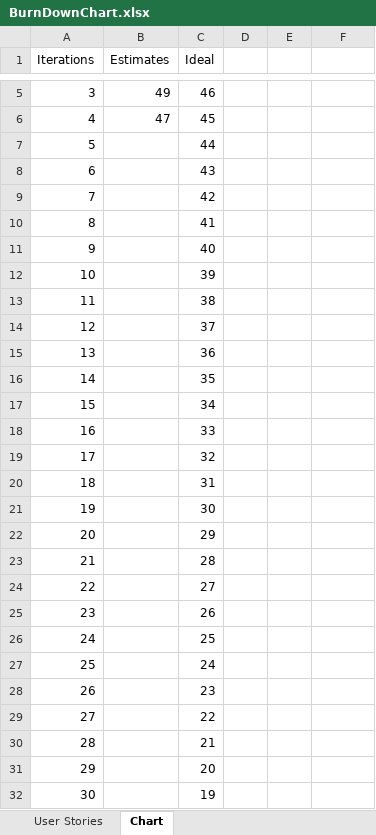
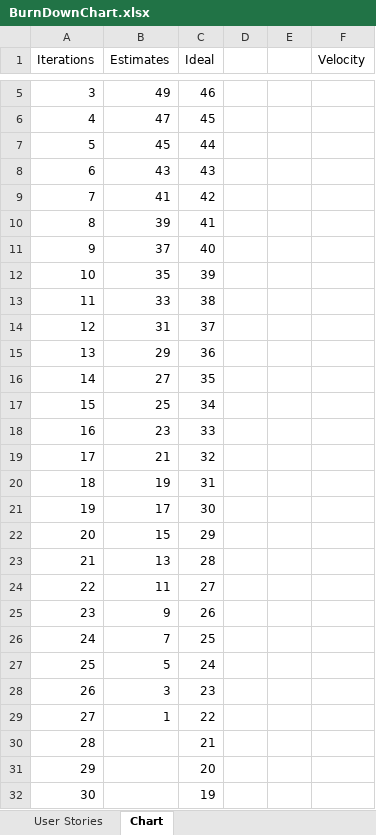
Before and after one commit to DemonSpartan117/ProjectAppStuff, an Excel workbook: SoftwareEngineeringStuff/BurnDownChart.xlsx, sheet Chart, drawn as a sheet; only a part is shown, gaps mark what is left out; values as stored, in another font and other column widths than the file's, no borders; charts and pictures not drawn; the diff names each change by its address in the sheet, - before the commit and + after, or states it on an @@ line.

Commit message:
Estimates

```diff
--- a/SoftwareEngineeringStuff/BurnDownChart.xlsx (sheet Chart)
+++ b/SoftwareEngineeringStuff/BurnDownChart.xlsx (sheet Chart)
-F1: (empty)
+F1: Velocity
-B7 (Estimates): (empty)
+B7 (Estimates): 45
-B8 (Estimates): (empty)
+B8 (Estimates): 43
-B9 (Estimates): (empty)
+B9 (Estimates): 41
-B10 (Estimates): (empty)
+B10 (Estimates): 39
-B11 (Estimates): (empty)
+B11 (Estimates): 37
-B12 (Estimates): (empty)
+B12 (Estimates): 35
-B13 (Estimates): (empty)
+B13 (Estimates): 33
-B14 (Estimates): (empty)
+B14 (Estimates): 31
-B15 (Estimates): (empty)
+B15 (Estimates): 29
-B16 (Estimates): (empty)
+B16 (Estimates): 27
-B17 (Estimates): (empty)
+B17 (Estimates): 25
-B18 (Estimates): (empty)
+B18 (Estimates): 23
-B19 (Estimates): (empty)
+B19 (Estimates): 21
-B20 (Estimates): (empty)
+B20 (Estimates): 19
-B21 (Estimates): (empty)
+B21 (Estimates): 17
-B22 (Estimates): (empty)
+B22 (Estimates): 15
-B23 (Estimates): (empty)
+B23 (Estimates): 13
-B24 (Estimates): (empty)
+B24 (Estimates): 11
-B25 (Estimates): (empty)
+B25 (Estimates): 9
-B26 (Estimates): (empty)
+B26 (Estimates): 7
-B27 (Estimates): (empty)
+B27 (Estimates): 5
-B28 (Estimates): (empty)
+B28 (Estimates): 3
-B29 (Estimates): (empty)
+B29 (Estimates): 1
```
Also changed, not shown: charts or pictures.
